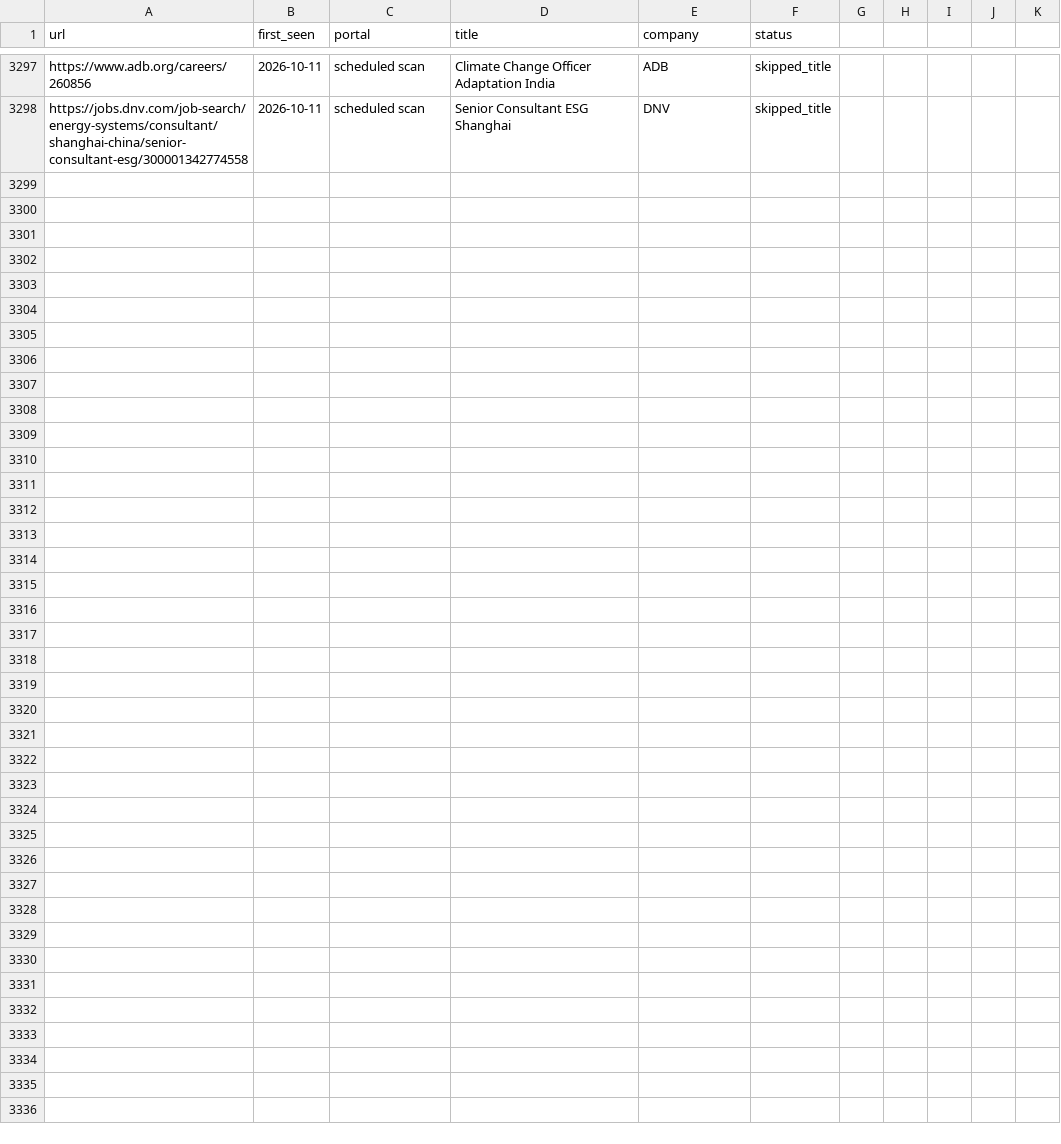
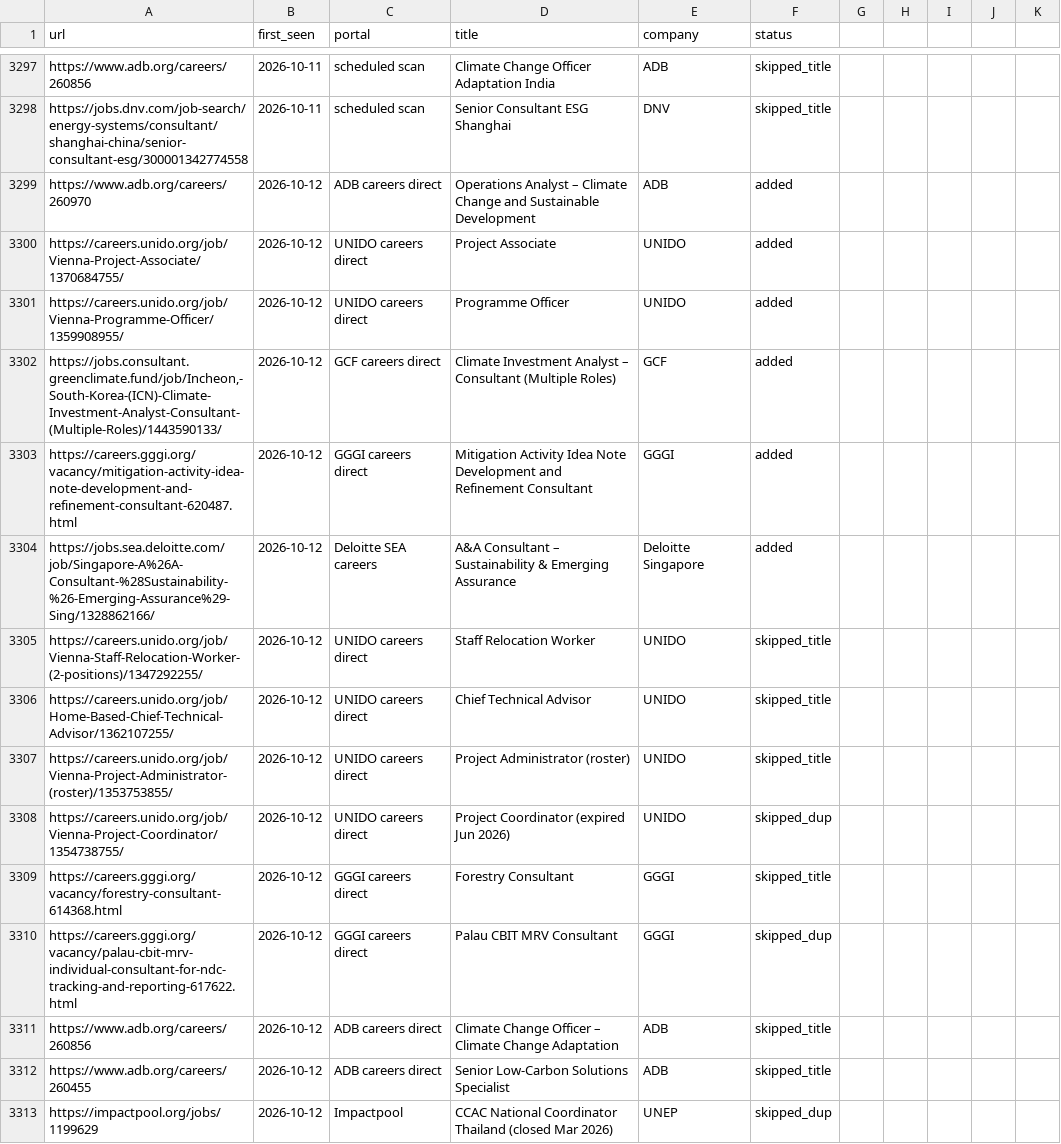
Before and after one commit to gtmazzola/career-ops, a TSV file: data/scan-history.tsv, drawn as a sheet; only a part is shown, gaps mark what is left out.

```diff
--- a/data/scan-history.tsv
+++ b/data/scan-history.tsv
@@ -3298 +3298,16 @@ https://www.adb.org/careers/260856	2026-10-11	scheduled scan	Climate Change Offi
 https://jobs.dnv.com/job-search/energy-systems/consultant/shanghai-china/senior-consultant-esg/300001342774558	2026-10-11	scheduled scan	Senior Consultant ESG Shanghai	DNV	skipped_title
+https://www.adb.org/careers/260970	2026-10-12	ADB careers direct	Operations Analyst – Climate Change and Sustainable Development	ADB	added
+https://careers.unido.org/job/Vienna-Project-Associate/1370684755/	2026-10-12	UNIDO careers direct	Project Associate	UNIDO	added
+https://careers.unido.org/job/Vienna-Programme-Officer/1359908955/	2026-10-12	UNIDO careers direct	Programme Officer	UNIDO	added
+https://jobs.consultant.greenclimate.fund/job/Incheon,-South-Korea-(ICN)-Climate-Investment-Analyst-Consultant-(Multiple-Roles)/1443590133/	2026-10-12	GCF careers direct	Climate Investment Analyst – Consultant (Multiple Roles)	GCF	added
+https://careers.gggi.org/vacancy/mitigation-activity-idea-note-development-and-refinement-consultant-620487.html	2026-10-12	GGGI careers direct	Mitigation Activity Idea Note Development and Refinement Consultant	GGGI	added
+https://jobs.sea.deloitte.com/job/Singapore-A%26A-Consultant-%28Sustainability-%26-Emerging-Assurance%29-Sing/1328862166/	2026-10-12	Deloitte SEA careers	A&A Consultant – Sustainability & Emerging Assurance	Deloitte Singapore	added
+https://careers.unido.org/job/Vienna-Staff-Relocation-Worker-(2-positions)/1347292255/	2026-10-12	UNIDO careers direct	Staff Relocation Worker	UNIDO	skipped_title
+https://careers.unido.org/job/Home-Based-Chief-Technical-Advisor/1362107255/	2026-10-12	UNIDO careers direct	Chief Technical Advisor	UNIDO	skipped_title
+https://careers.unido.org/job/Vienna-Project-Administrator-(roster)/1353753855/	2026-10-12	UNIDO careers direct	Project Administrator (roster)	UNIDO	skipped_title
+https://careers.unido.org/job/Vienna-Project-Coordinator/1354738755/	2026-10-12	UNIDO careers direct	Project Coordinator (expired Jun 2026)	UNIDO	skipped_dup
+https://careers.gggi.org/vacancy/forestry-consultant-614368.html	2026-10-12	GGGI careers direct	Forestry Consultant	GGGI	skipped_title
+https://careers.gggi.org/vacancy/palau-cbit-mrv-individual-consultant-for-ndc-tracking-and-reporting-617622.html	2026-10-12	GGGI careers direct	Palau CBIT MRV Consultant	GGGI	skipped_dup
+https://www.adb.org/careers/260856	2026-10-12	ADB careers direct	Climate Change Officer – Climate Change Adaptation	ADB	skipped_title
+https://www.adb.org/careers/260455	2026-10-12	ADB careers direct	Senior Low-Carbon Solutions Specialist	ADB	skipped_title
+https://impactpool.org/jobs/1199629	2026-10-12	Impactpool	CCAC National Coordinator Thailand (closed Mar 2026)	UNEP	skipped_dup
```
Also changed, not shown: 1 other file.
